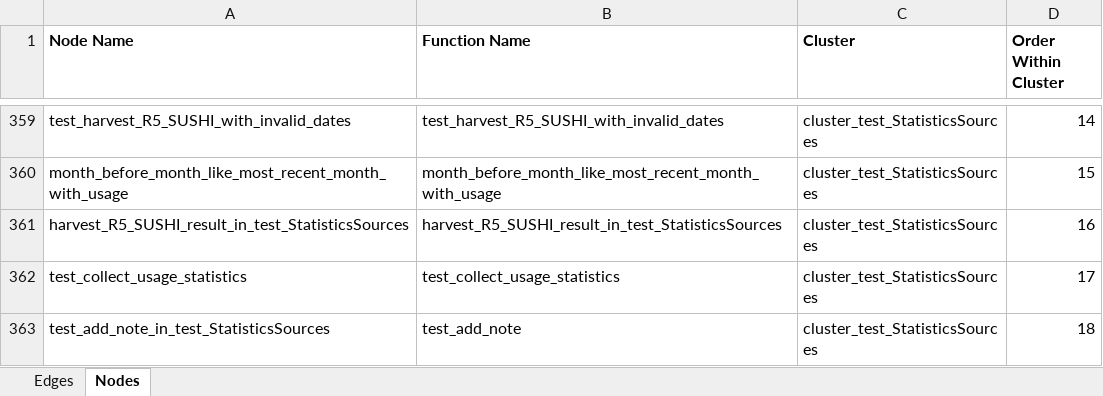
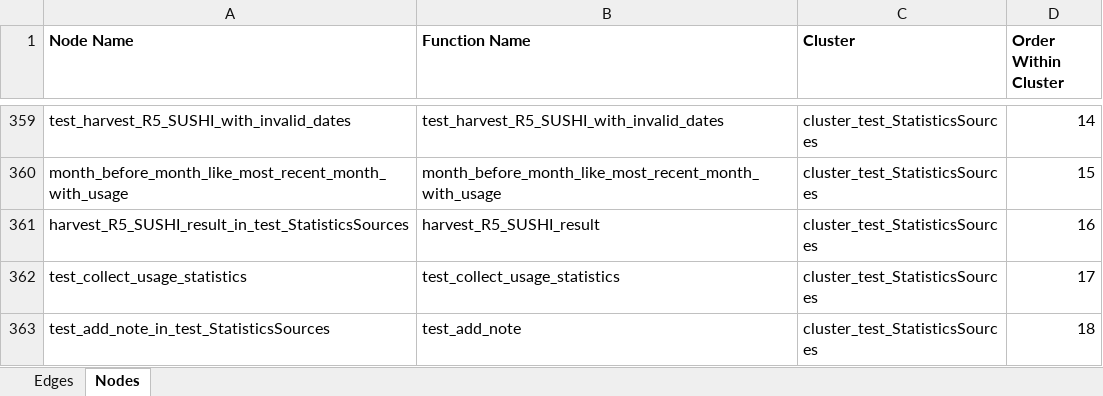
Before and after one commit to ereiskind/nolcat, an Excel workbook: docs/source/function_call_chain_connections.xlsx, sheet Nodes, drawn as a sheet; only a part is shown, gaps mark what is left out; values as stored, in another font and other column widths than the file's, no borders; table styles not drawn; the diff names each change by its address in the sheet, - before the commit and + after, or states it on an @@ line.

Commit message:
Update function call chain connection workbook

```diff
--- a/docs/source/function_call_chain_connections.xlsx (sheet Nodes)
+++ b/docs/source/function_call_chain_connections.xlsx (sheet Nodes)
-B361 (Function Name): harvest_R5_SUSHI_result_in_test_StatisticsSources
+B361 (Function Name): harvest_R5_SUSHI_result
```
Also changed, not shown: sheet Edges.
